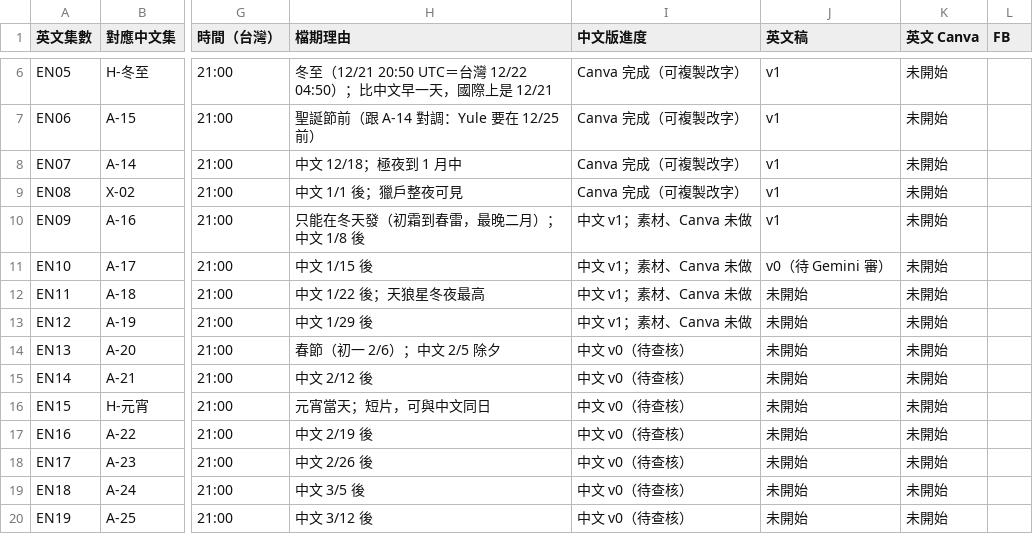
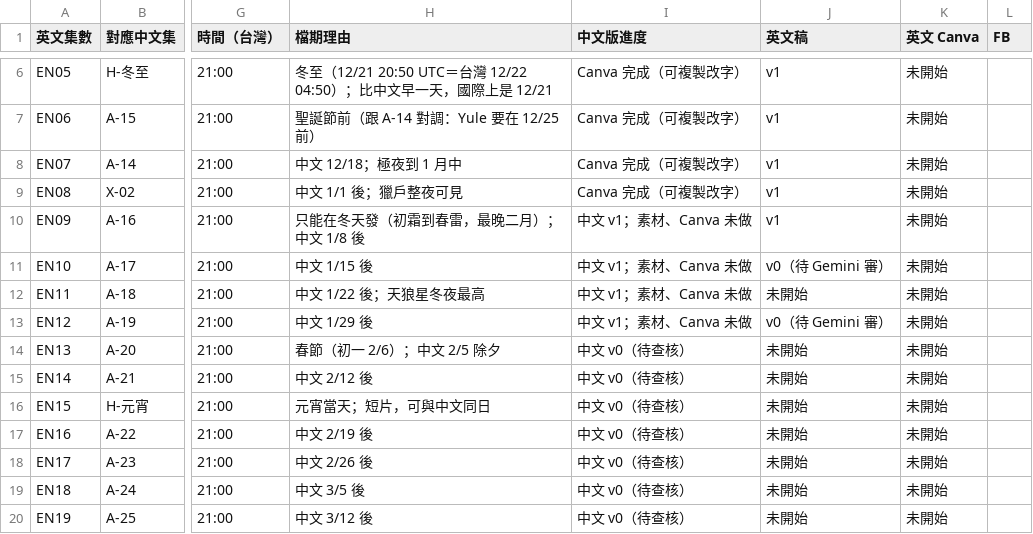
Before and after one commit to Kimchi2104/NTNU-Insta, a CSV file: 06_發布月曆/節目表_萬國星空_英文版.csv, drawn as a sheet; only a part is shown, gaps mark what is left out; the diff names each change by its address in the sheet, - before the commit and + after, or states it on an @@ line.

```diff
--- a/06_發布月曆/節目表_萬國星空_英文版.csv
+++ b/06_發布月曆/節目表_萬國星空_英文版.csv
-J13 (英文稿): 未開始
+J13 (英文稿): v0（待 Gemini 審）
```
Also changed, not shown: 06_發布月曆/英文譯名表.csv, 8 other files.
